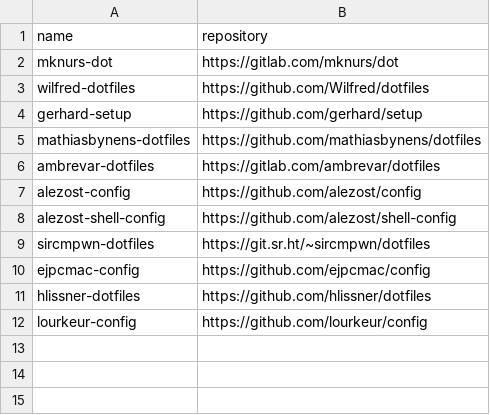
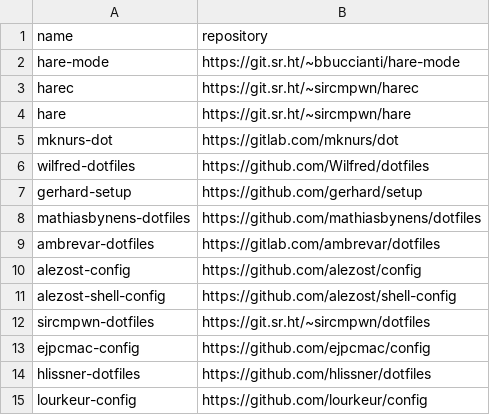
Before and after one commit to easbarba/lar, a CSV file: .config/floss/dots.csv, drawn as a sheet; the diff names each change by its address in the sheet, - before the commit and + after, or states it on an @@ line.

Commit message:
floss/dots: moarr

```diff
--- a/.config/floss/dots.csv
+++ b/.config/floss/dots.csv
+row 2: hare-mode | https://git.sr.ht/~bbuccianti/hare-mode
+row 3: harec | https://git.sr.ht/~sircmpwn/harec
+row 4: hare | https://git.sr.ht/~sircmpwn/hare
```
